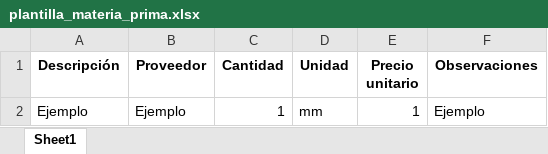
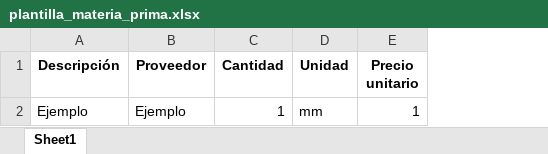
Before and after one commit to DiteRuiz20/SGFPE, an Excel workbook: public/plantilla_materia_prima.xlsx, sheet Sheet1, drawn as a sheet; values as stored, in another font and other column widths than the file's, no borders; the diff names each change by its address in the sheet, - before the commit and + after, or states it on an @@ line.

```diff
--- a/public/plantilla_materia_prima.xlsx (sheet Sheet1)
+++ b/public/plantilla_materia_prima.xlsx (sheet Sheet1)
-column F (Observaciones), row 2: Ejemplo
```
Also changed, not shown: public/plantilla_mercancia.xlsx, 11 other files.
